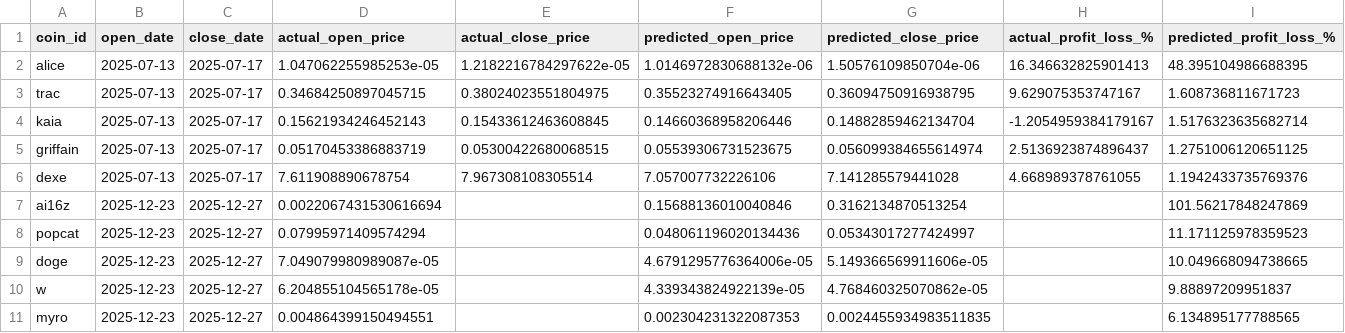
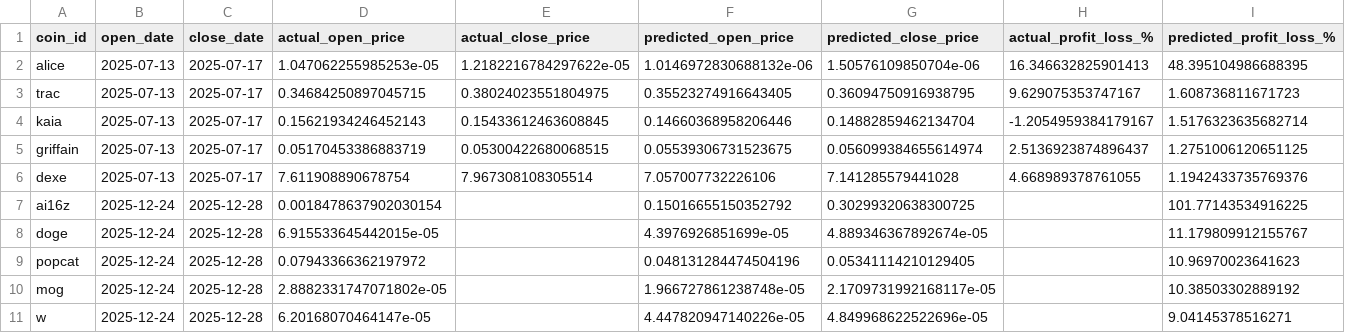
Before and after one commit to tamonashroy/price-prediction-app, a CSV file: positions_actual_vs_predicted.csv, drawn as a sheet.

```diff
--- a/positions_actual_vs_predicted.csv
+++ b/positions_actual_vs_predicted.csv
@@ -6,6 +6,6 @@ griffain,2025-07-13,2025-07-17,0.05170453386883719,0.05300422680068515,0.0553930
 dexe,2025-07-13,2025-07-17,7.611908890678754,7.967308108305514,7.057007732226106,7.141285579441028,4.668989378761055,1.1942433735769376
-ai16z,2025-12-23,2025-12-27,0.0022067431530616694,,0.15688136010040846,0.3162134870513254,,101.56217848247869
-popcat,2025-12-23,2025-12-27,0.07995971409574294,,0.048061196020134436,0.05343017277424997,,11.171125978359523
-doge,2025-12-23,2025-12-27,7.049079980989087e-05,,4.6791295776364006e-05,5.149366569911606e-05,,10.049668094738665
-w,2025-12-23,2025-12-27,6.204855104565178e-05,,4.339343824922139e-05,4.768460325070862e-05,,9.88897209951837
-myro,2025-12-23,2025-12-27,0.004864399150494551,,0.002304231322087353,0.0024455934983511835,,6.134895177788565
+ai16z,2025-12-24,2025-12-28,0.0018478637902030154,,0.15016655150352792,0.30299320638300725,,101.77143534916225
+doge,2025-12-24,2025-12-28,6.915533645442015e-05,,4.3976926851699e-05,4.889346367892674e-05,,11.179809912155767
+popcat,2025-12-24,2025-12-28,0.07943366362197972,,0.048131284474504196,0.05341114210129405,,10.96970023641623
+mog,2025-12-24,2025-12-28,2.8882331747071802e-05,,1.966727861238748e-05,2.1709731992168117e-05,,10.38503302889192
+w,2025-12-24,2025-12-28,6.20168070464147e-05,,4.447820947140226e-05,4.849968622522696e-05,,9.04145378516271
```
Also changed, not shown: batch_5day_predictions.csv, batch_last5_actual_vs_predicted.csv, 2 other files.
